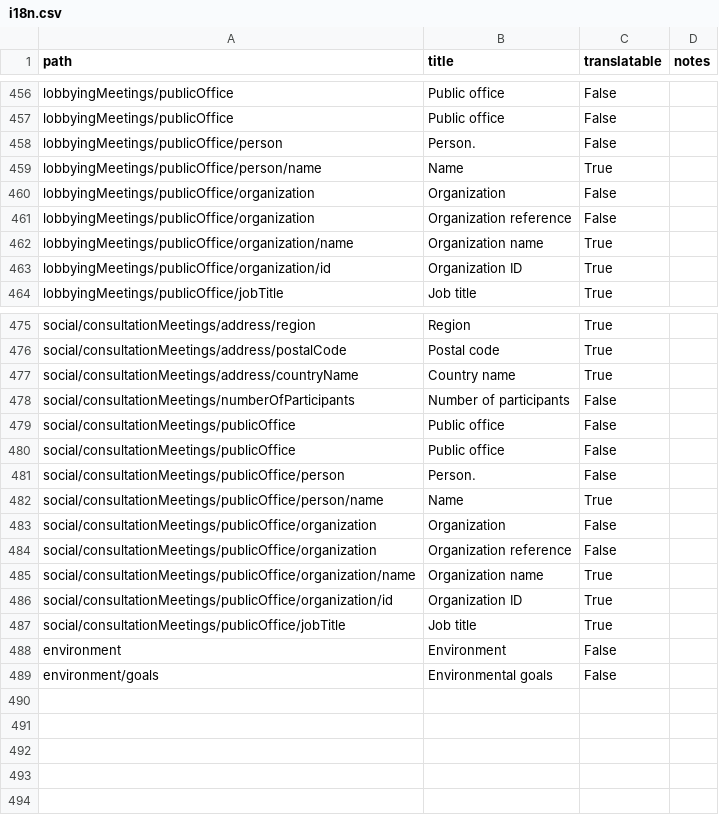
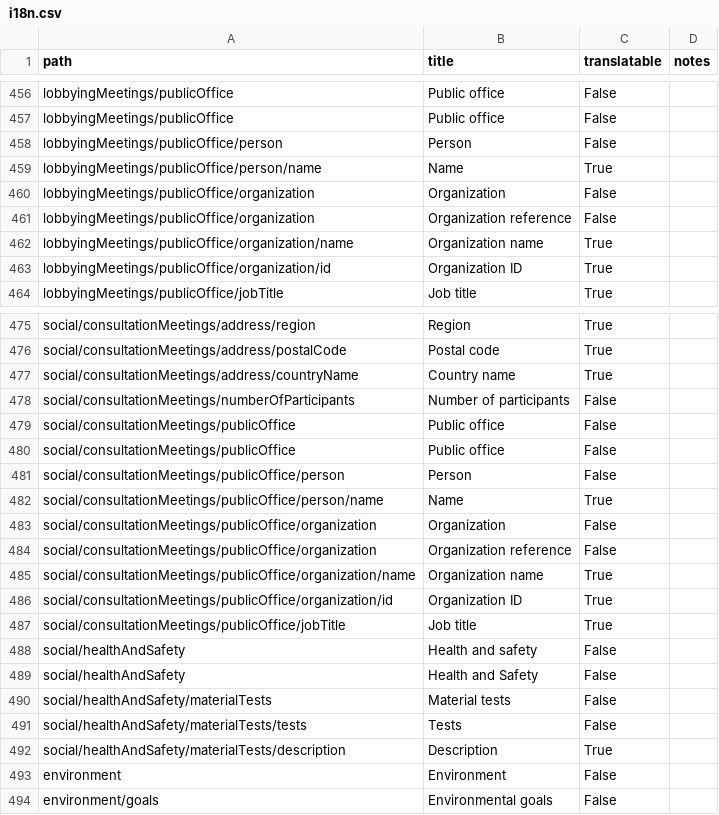
Before and after one commit to open-contracting/infrastructure, a CSV file: docs/_static/i18n.csv, drawn as a sheet; only a part is shown, gaps mark what is left out.

Commit message:
project-schema.json: add social.healthAndSafety, constructionMaterial.csv

```diff
--- a/docs/_static/i18n.csv
+++ b/docs/_static/i18n.csv
@@ -457,3 +457,3 @@ lobbyingMeetings/publicOffice,Public office,False,
 lobbyingMeetings/publicOffice,Public office,False,
-lobbyingMeetings/publicOffice/person,Person.,False,
+lobbyingMeetings/publicOffice/person,Person,False,
 lobbyingMeetings/publicOffice/person/name,Name,True,
@@ -480,3 +480,3 @@ social/consultationMeetings/publicOffice,Public office,False,
 social/consultationMeetings/publicOffice,Public office,False,
-social/consultationMeetings/publicOffice/person,Person.,False,
+social/consultationMeetings/publicOffice/person,Person,False,
 social/consultationMeetings/publicOffice/person/name,Name,True,
@@ -487,2 +487,7 @@ social/consultationMeetings/publicOffice/organization/id,Organization ID,True,
 social/consultationMeetings/publicOffice/jobTitle,Job title,True,
+social/healthAndSafety,Health and safety,False,
+social/healthAndSafety,Health and Safety,False,
+social/healthAndSafety/materialTests,Material tests,False,
+social/healthAndSafety/materialTests/tests,Tests,False,
+social/healthAndSafety/materialTests/description,Description,True,
 environment,Environment,False,
```
Also changed, not shown: schema/project-level/codelists/documentType.csv, 8 other files.
